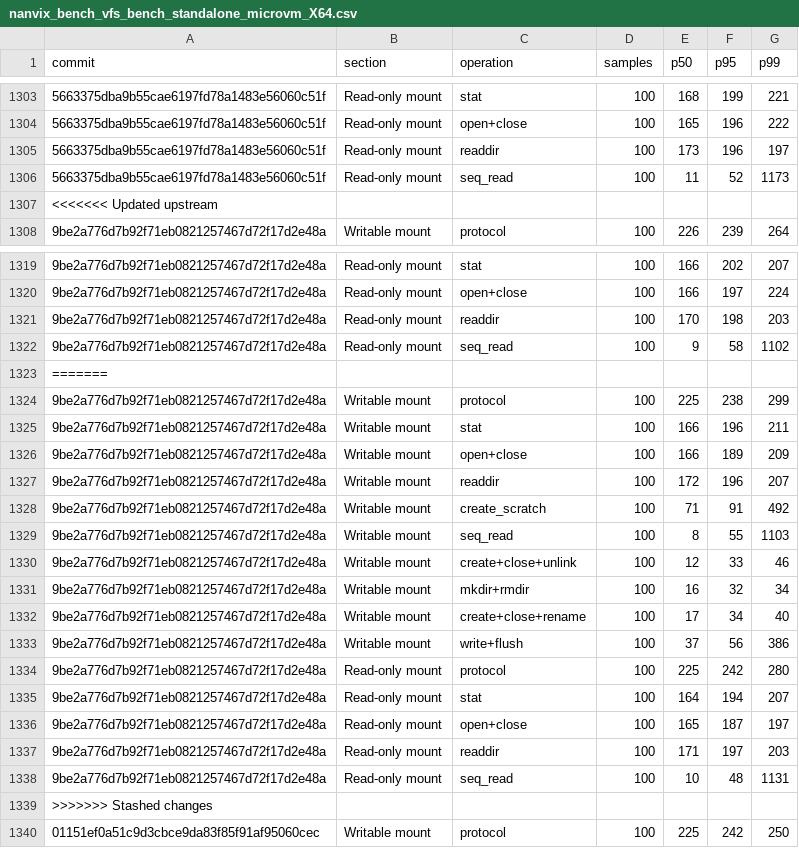
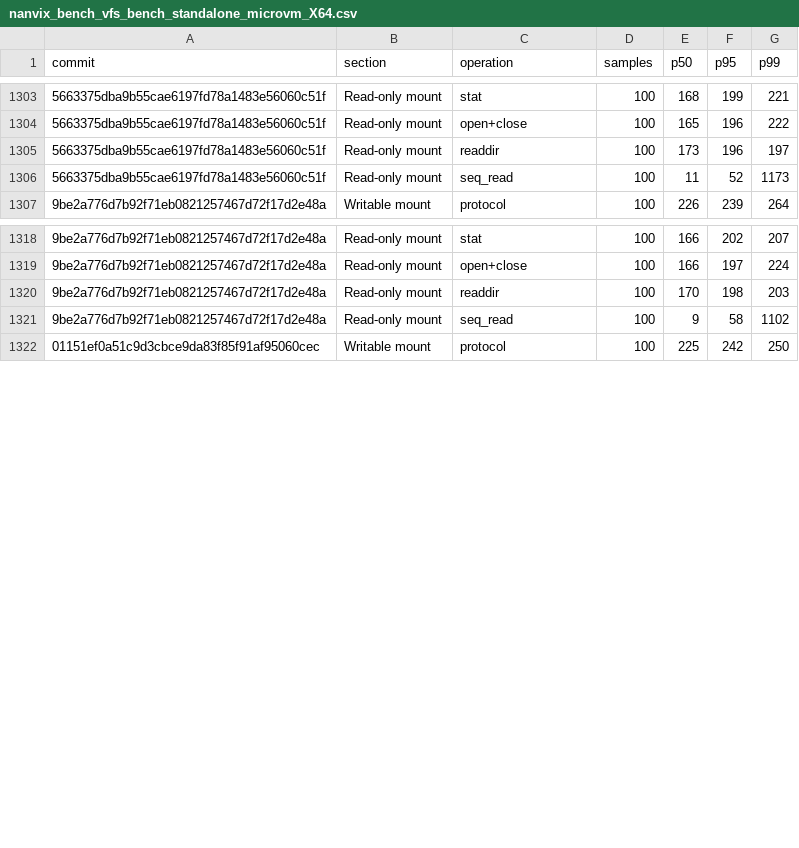
Before and after one commit to nanvix/nanvix, a CSV file: data/baremetal/nanvix_bench_vfs_bench_standalone_microvm_X64.csv, drawn as a sheet; only a part is shown, gaps mark what is left out; the diff names each change by its address in the sheet, - before the commit and + after, or states it on an @@ line.

```diff
--- a/data/baremetal/nanvix_bench_vfs_bench_standalone_microvm_X64.csv
+++ b/data/baremetal/nanvix_bench_vfs_bench_standalone_microvm_X64.csv
-row 1307: <<<<<<< Updated upstream
-row 1323: =======
-row 1324: 9be2a776d7b92f71eb0821257467d72f17d2e48a | Writable mount | protocol | 100 | 225 | 238 | 299
-row 1325: 9be2a776d7b92f71eb0821257467d72f17d2e48a | Writable mount | stat | 100 | 166 | 196 | 211
-row 1326: 9be2a776d7b92f71eb0821257467d72f17d2e48a | Writable mount | open+close | 100 | 166 | 189 | 209
-row 1327: 9be2a776d7b92f71eb0821257467d72f17d2e48a | Writable mount | readdir | 100 | 172 | 196 | 207
-row 1328: 9be2a776d7b92f71eb0821257467d72f17d2e48a | Writable mount | create_scratch | 100 | 71 | 91 | 492
-row 1329: 9be2a776d7b92f71eb0821257467d72f17d2e48a | Writable mount | seq_read | 100 | 8 | 55 | 1103
-row 1330: 9be2a776d7b92f71eb0821257467d72f17d2e48a | Writable mount | create+close+unlink | 100 | 12 | 33 | 46
-row 1331: 9be2a776d7b92f71eb0821257467d72f17d2e48a | Writable mount | mkdir+rmdir | 100 | 16 | 32 | 34
-row 1332: 9be2a776d7b92f71eb0821257467d72f17d2e48a | Writable mount | create+close+rename | 100 | 17 | 34 | 40
-row 1333: 9be2a776d7b92f71eb0821257467d72f17d2e48a | Writable mount | write+flush | 100 | 37 | 56 | 386
-row 1334: 9be2a776d7b92f71eb0821257467d72f17d2e48a | Read-only mount | protocol | 100 | 225 | 242 | 280
-row 1335: 9be2a776d7b92f71eb0821257467d72f17d2e48a | Read-only mount | stat | 100 | 164 | 194 | 207
-row 1336: 9be2a776d7b92f71eb0821257467d72f17d2e48a | Read-only mount | open+close | 100 | 165 | 187 | 197
-row 1337: 9be2a776d7b92f71eb0821257467d72f17d2e48a | Read-only mount | readdir | 100 | 171 | 197 | 203
-row 1338: 9be2a776d7b92f71eb0821257467d72f17d2e48a | Read-only mount | seq_read | 100 | 10 | 48 | 1131
-row 1339: >>>>>>> Stashed changes
```
Also changed, not shown: data/baremetal/nanvix_bench_warm_start_vmm_standalone_microvm_X64.csv, data/windows-baremetal/nanvix_bench_vfs_bench_standalone_microvm_X64.csv, 13 other files.
